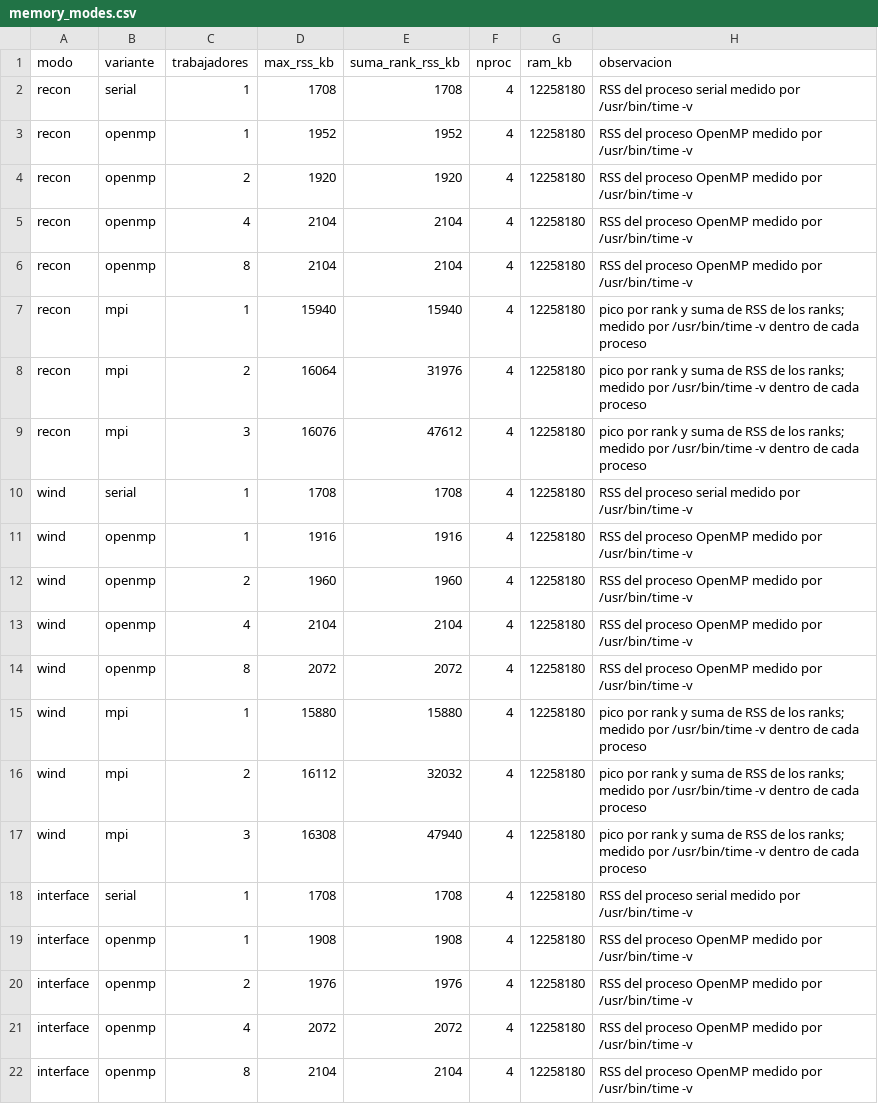
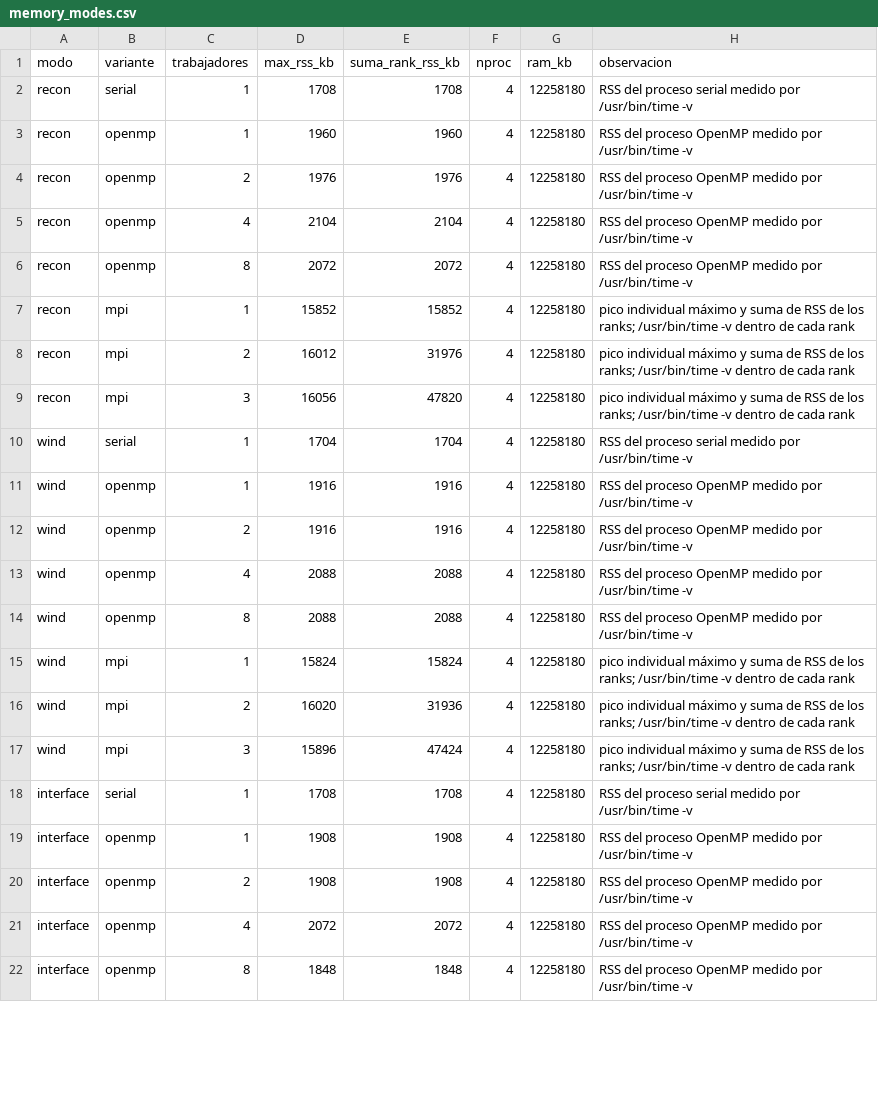
Before and after one commit to Moico1/dron-guardia, a CSV file: data/memory_modes.csv, drawn as a sheet; only a part is shown; the diff covers the shown part only.

```diff
--- a/data/memory_modes.csv
+++ b/data/memory_modes.csv
@@ -2,21 +2,21 @@ modo,variante,trabajadores,max_rss_kb,suma_rank_rss_kb,nproc,ram_kb,observacion
 recon,serial,1,1708,1708,4,12258180,RSS del proceso serial medido por /usr/bin/time -v
-recon,openmp,1,1952,1952,4,12258180,RSS del proceso OpenMP medido por /usr/bin/time -v
-recon,openmp,2,1920,1920,4,12258180,RSS del proceso OpenMP medido por /usr/bin/time -v
+recon,openmp,1,1960,1960,4,12258180,RSS del proceso OpenMP medido por /usr/bin/time -v
+recon,openmp,2,1976,1976,4,12258180,RSS del proceso OpenMP medido por /usr/bin/time -v
 recon,openmp,4,2104,2104,4,12258180,RSS del proceso OpenMP medido por /usr/bin/time -v
-recon,openmp,8,2104,2104,4,12258180,RSS del proceso OpenMP medido por /usr/bin/time -v
-recon,mpi,1,15940,15940,4,12258180,pico por rank y suma de RSS de los ranks; medido por /usr/bin/time -v dentro de cada proceso
-recon,mpi,2,16064,31976,4,12258180,pico por rank y suma de RSS de los ranks; medido por /usr/bin/time -v dentro de cada proceso
-recon,mpi,3,16076,47612,4,12258180,pico por rank y suma de RSS de los ranks; medido por /usr/bin/time -v dentro de cada proceso
-wind,serial,1,1708,1708,4,12258180,RSS del proceso serial medido por /usr/bin/time -v
+recon,openmp,8,2072,2072,4,12258180,RSS del proceso OpenMP medido por /usr/bin/time -v
+recon,mpi,1,15852,15852,4,12258180,pico individual máximo y suma de RSS de los ranks; /usr/bin/time -v dentro de cada rank
+recon,mpi,2,16012,31976,4,12258180,pico individual máximo y suma de RSS de los ranks; /usr/bin/time -v dentro de cada rank
+recon,mpi,3,16056,47820,4,12258180,pico individual máximo y suma de RSS de los ranks; /usr/bin/time -v dentro de cada rank
+wind,serial,1,1704,1704,4,12258180,RSS del proceso serial medido por /usr/bin/time -v
 wind,openmp,1,1916,1916,4,12258180,RSS del proceso OpenMP medido por /usr/bin/time -v
-wind,openmp,2,1960,1960,4,12258180,RSS del proceso OpenMP medido por /usr/bin/time -v
-wind,openmp,4,2104,2104,4,12258180,RSS del proceso OpenMP medido por /usr/bin/time -v
-wind,openmp,8,2072,2072,4,12258180,RSS del proceso OpenMP medido por /usr/bin/time -v
-wind,mpi,1,15880,15880,4,12258180,pico por rank y suma de RSS de los ranks; medido por /usr/bin/time -v dentro de cada proceso
-wind,mpi,2,16112,32032,4,12258180,pico por rank y suma de RSS de los ranks; medido por /usr/bin/time -v dentro de cada proceso
-wind,mpi,3,16308,47940,4,12258180,pico por rank y suma de RSS de los ranks; medido por /usr/bin/time -v dentro de cada proceso
+wind,openmp,2,1916,1916,4,12258180,RSS del proceso OpenMP medido por /usr/bin/time -v
+wind,openmp,4,2088,2088,4,12258180,RSS del proceso OpenMP medido por /usr/bin/time -v
+wind,openmp,8,2088,2088,4,12258180,RSS del proceso OpenMP medido por /usr/bin/time -v
+wind,mpi,1,15824,15824,4,12258180,pico individual máximo y suma de RSS de los ranks; /usr/bin/time -v dentro de cada rank
+wind,mpi,2,16020,31936,4,12258180,pico individual máximo y suma de RSS de los ranks; /usr/bin/time -v dentro de cada rank
+wind,mpi,3,15896,47424,4,12258180,pico individual máximo y suma de RSS de los ranks; /usr/bin/time -v dentro de cada rank
 interface,serial,1,1708,1708,4,12258180,RSS del proceso serial medido por /usr/bin/time -v
 interface,openmp,1,1908,1908,4,12258180,RSS del proceso OpenMP medido por /usr/bin/time -v
-interface,openmp,2,1976,1976,4,12258180,RSS del proceso OpenMP medido por /usr/bin/time -v
+interface,openmp,2,1908,1908,4,12258180,RSS del proceso OpenMP medido por /usr/bin/time -v
 interface,openmp,4,2072,2072,4,12258180,RSS del proceso OpenMP medido por /usr/bin/time -v
-interface,openmp,8,2104,2104,4,12258180,RSS del proceso OpenMP medido por /usr/bin/time -v
+interface,openmp,8,1848,1848,4,12258180,RSS del proceso OpenMP medido por /usr/bin/time -v
```
Also changed, not shown: 8 edited cells elsewhere in this file, data/performance_summary.csv, 6 other files.
